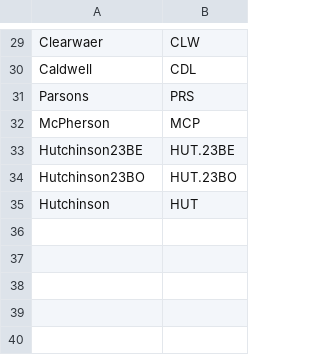
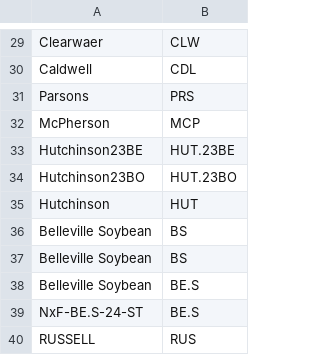
Before and after one commit to giordanon/IDataField-2.0, a CSV file: metadata/Locations.csv, drawn as a sheet; only a part is shown, gaps mark what is left out.

```diff
--- a/metadata/Locations.csv
+++ b/metadata/Locations.csv
@@ -35 +35,6 @@ Hutchinson23BO,HUT.23BO
 Hutchinson,HUT
+Belleville Soybean,BS
+Belleville Soybean,BS
+Belleville Soybean,BE.S
+NxF-BE.S-24-ST,BE.S
+RUSSELL,RUS
```
Also changed, not shown: metadata/Labels.csv, metadata/Traits.csv, 17 other files.
